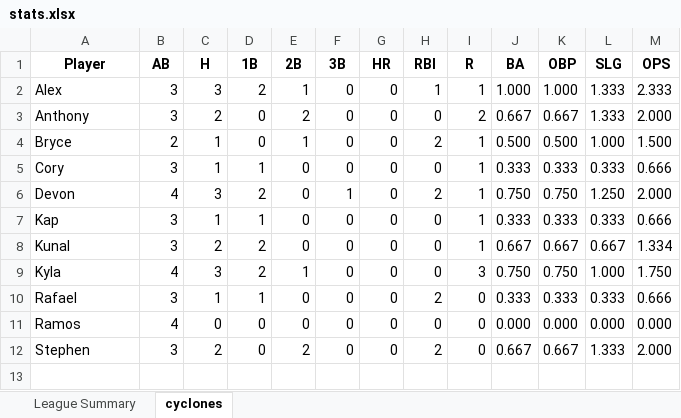
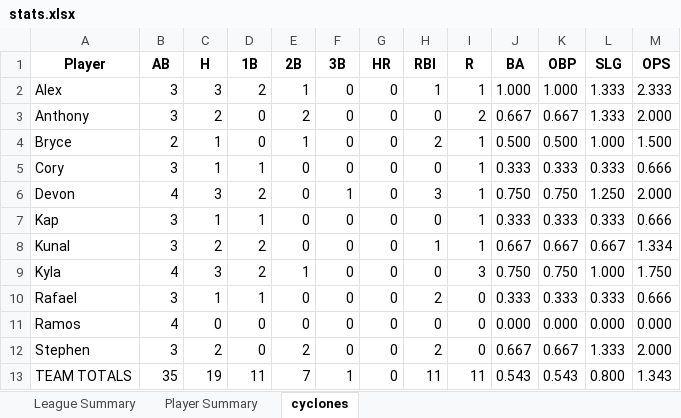
Before and after one commit to crsiebler/softball-statistics, an Excel workbook: data/output/stats.xlsx, sheet cyclones, drawn as a sheet; values as stored, in another font and other column widths than the file's, no borders; the diff names each change by its address in the sheet, - before the commit and + after, or states it on an @@ line.

Commit message:
feat: enhance player statistics tracking and reporting; update CSV and Excel export functionality

```diff
--- a/data/output/stats.xlsx (sheet cyclones)
+++ b/data/output/stats.xlsx (sheet cyclones)
+sheet tab: Player Summary
-H6 (RBI): 2
+H6 (RBI): 3
-H8 (RBI): 0
+H8 (RBI): 1
+row 13: TEAM TOTALS | 35 | 19 | 11 | 7 | 1 | 0 | 11 | 11 | 0.543 | 0.543 | 0.800 | 1.343
```
Also changed, not shown: sheet League Summary, 15 other files.
